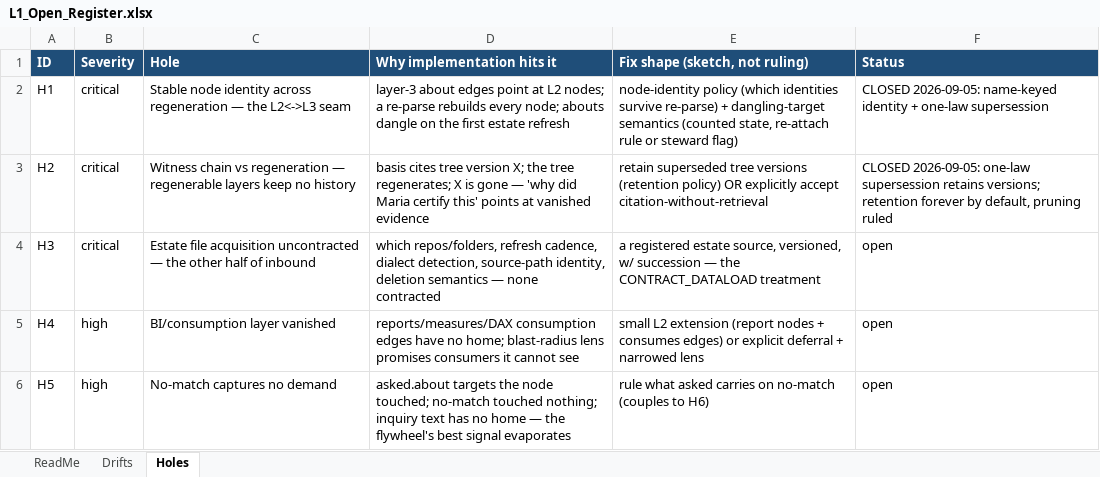
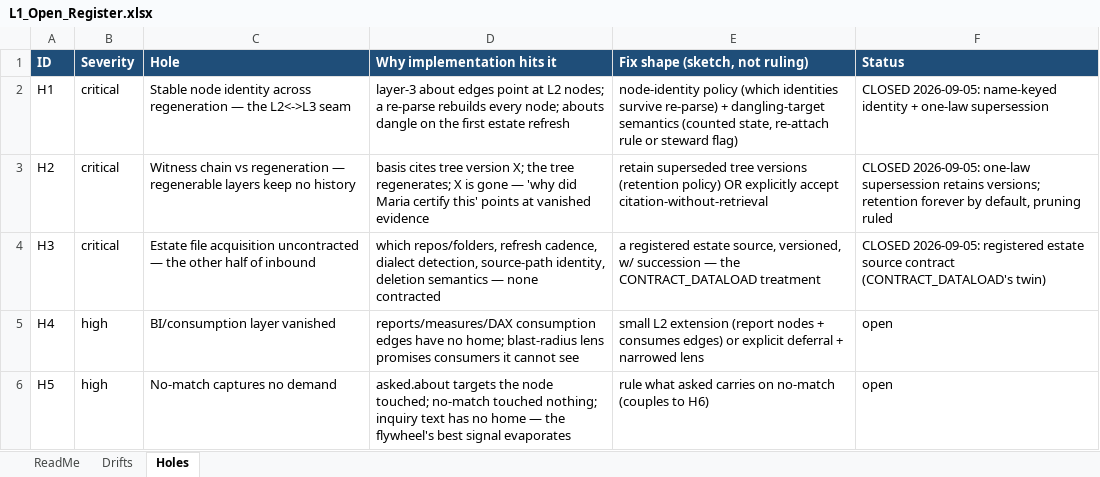
Before and after one commit to sunnyzhengai/sql-query-agent, an Excel workbook: AIVIA_Design/L1_Open_Register.xlsx, sheet Holes, drawn as a sheet; only a part is shown; values as stored, in another font and other column widths than the file's, no borders; the diff names each change by its address in the sheet, - before the commit and + after, or states it on an @@ line.

```diff
--- a/AIVIA_Design/L1_Open_Register.xlsx (sheet Holes)
+++ b/AIVIA_Design/L1_Open_Register.xlsx (sheet Holes)
-F4 (Status): open
+F4 (Status): CLOSED 2026-09-05: registered estate source contract (CONTRACT_DATALOAD's twin)
```
Also changed, not shown: 1 other file.
